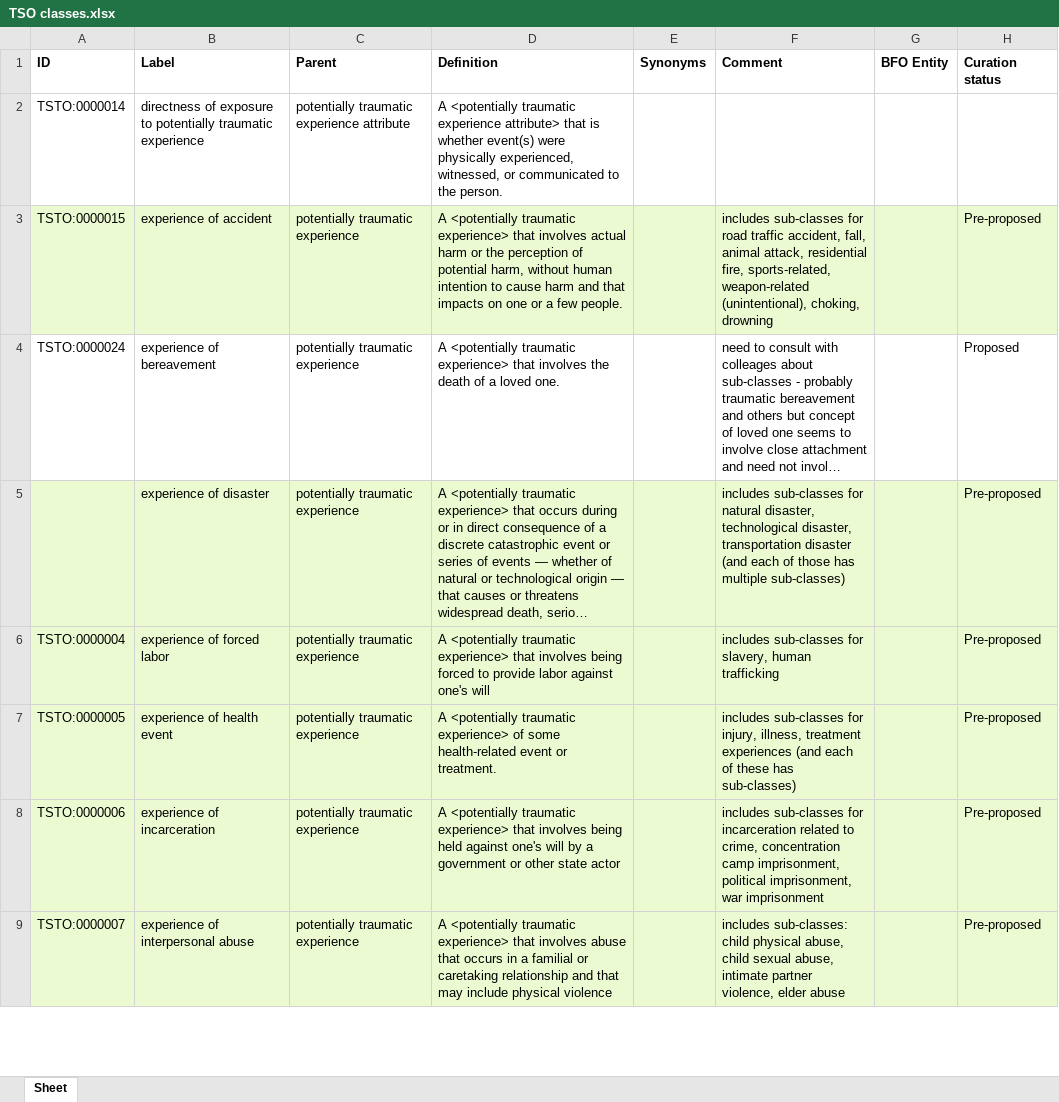
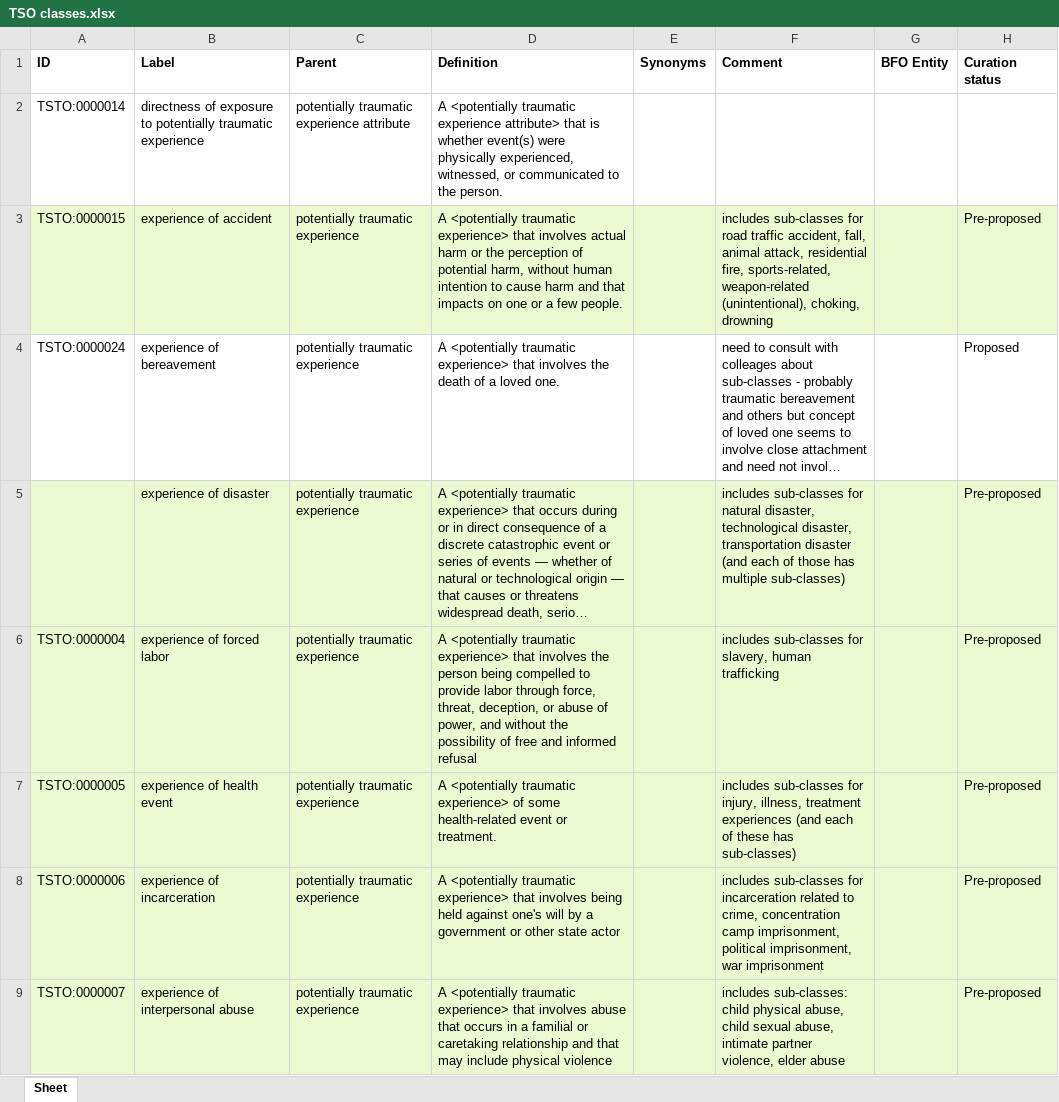
Before and after one commit to robertjwest/Potentially-Traumatic-Experiences-Ontology, an Excel workbook: TSO classes.xlsx, sheet Sheet, drawn as a sheet; only a part is shown; long unchanged cells end in …; values as stored, in another font and other column widths than the file's, no borders; the diff names each change by its address in the sheet, - before the commit and + after, or states it on an @@ line.

Commit message:
Update Definition of experience of forced labor in TSO classes.xlsx

```diff
--- a/TSO classes.xlsx (sheet Sheet)
+++ b/TSO classes.xlsx (sheet Sheet)
-D6 (Definition): …that involves being forced to provide labor against one's will
+D6 (Definition): …that involves the person being compelled to provide labor through force, threat, deception, or abuse of power, and without the possibility of free and informed refusal
```
